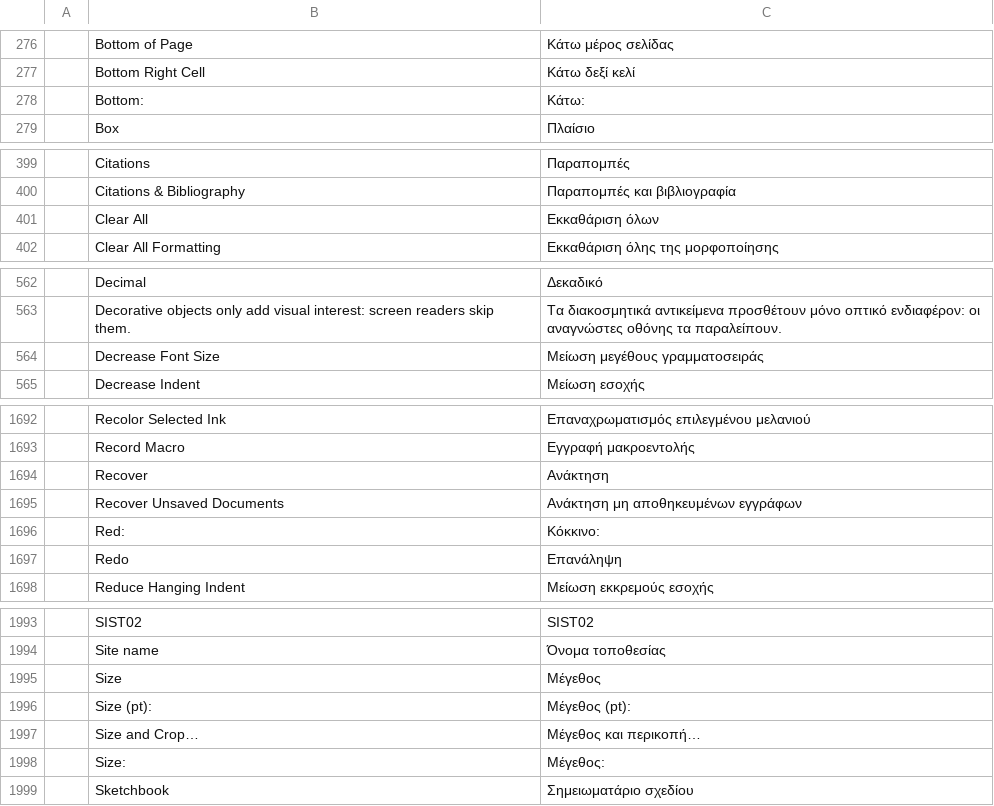
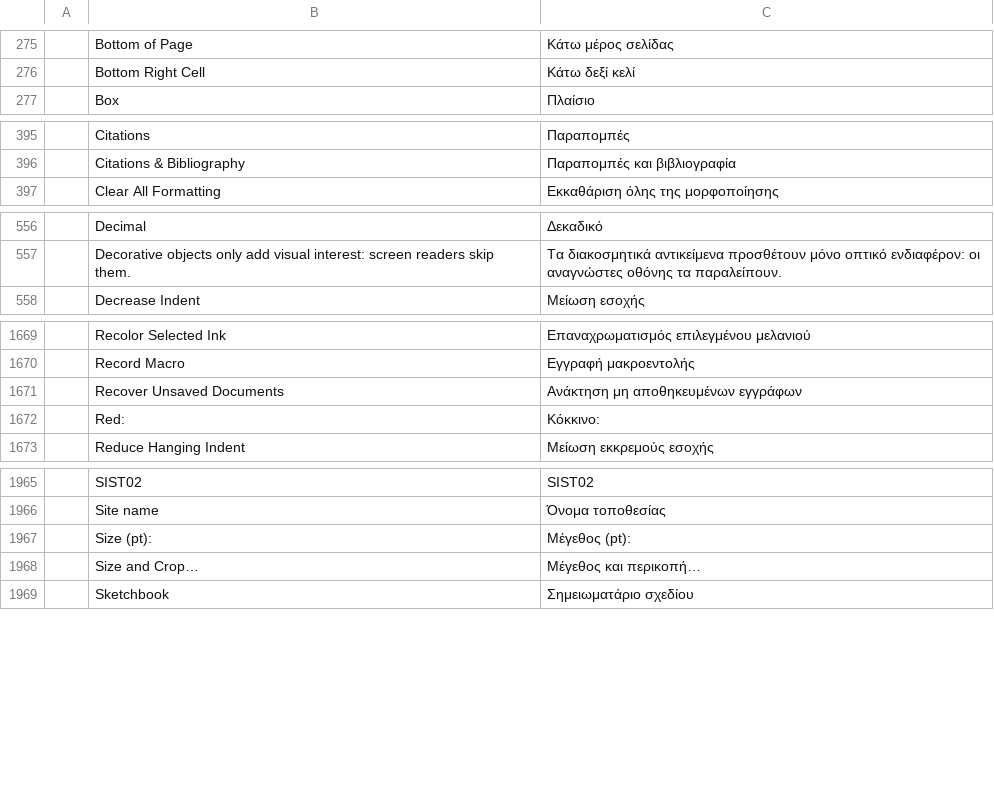
Before and after one commit to Serasidis/craft-i18n, a TSV file: locales/el/wordcraft.tsv, drawn as a sheet; only a part is shown, gaps mark what is left out; removed rows and columns are numbered as before the commit, all else as after; the diff covers the shown part only; the diff names each change by its address in the sheet, - before the commit and + after, or states it on an @@ line.

```diff
--- a/locales/el/wordcraft.tsv
+++ b/locales/el/wordcraft.tsv
-row 278:  | Bottom: | Κάτω:
-row 401:  | Clear All | Εκκαθάριση όλων
-row 564:  | Decrease Font Size | Μείωση μεγέθους γραμματοσειράς
-row 1694:  | Recover | Ανάκτηση
-row 1697:  | Redo | Επανάληψη
-row 1995:  | Size | Μέγεθος
-row 1998:  | Size: | Μέγεθος:
```
Also changed, not shown: 1 added row and 26 removed rows elsewhere in this file.
